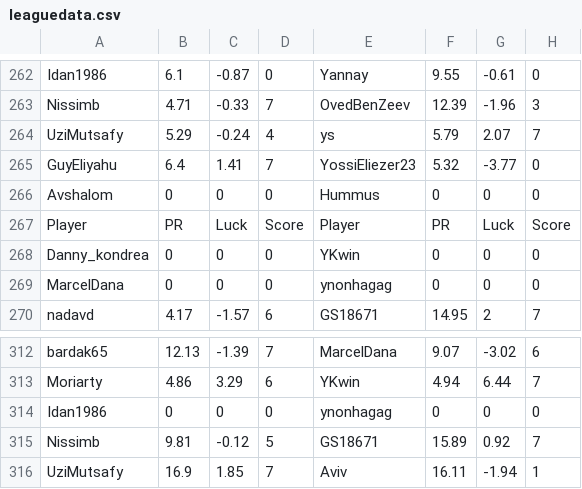
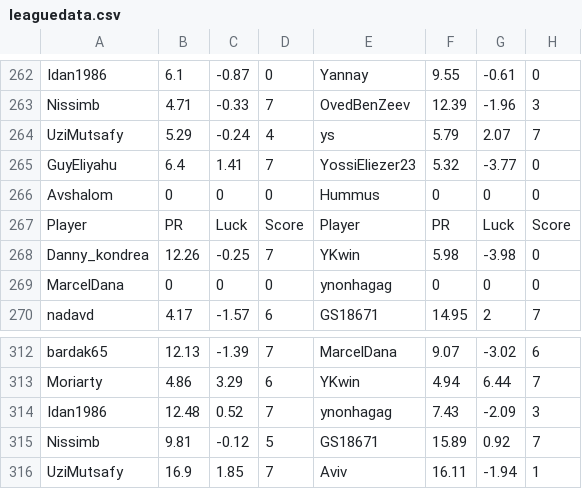
Before and after one commit to guyeli31/Shabi-Israel, a CSV file: leagues/Shabi Israel March 2026/leaguedata.csv, drawn as a sheet; only a part is shown, gaps mark what is left out; the diff covers the shown part only.

```diff
--- a/leagues/Shabi Israel March 2026/leaguedata.csv
+++ b/leagues/Shabi Israel March 2026/leaguedata.csv
@@ -267,3 +267,3 @@ Avshalom,0,0,0,Hummus,0,0,0
 Player, PR, Luck, Score, Player, PR, Luck, Score
-Danny_kondrea,0,0,0,YKwin,0,0,0
+Danny_kondrea,12.26,-0.25,7,YKwin,5.98,-3.98,0
 MarcelDana,0,0,0,ynonhagag,0,0,0
@@ -313,3 +313,3 @@ bardak65,12.13,-1.39,7,MarcelDana,9.07,-3.02,6
 Moriarty,4.86,3.29,6,YKwin,4.94,6.44,7
-Idan1986,0,0,0,ynonhagag,0,0,0
+Idan1986,12.48,0.52,7,ynonhagag,7.43,-2.09,3
 Nissimb,9.81,-0.12,5,GS18671,15.89,0.92,7
```
Also changed, not shown: 6 added rows and 6 removed rows elsewhere in this file, 19 other files.
